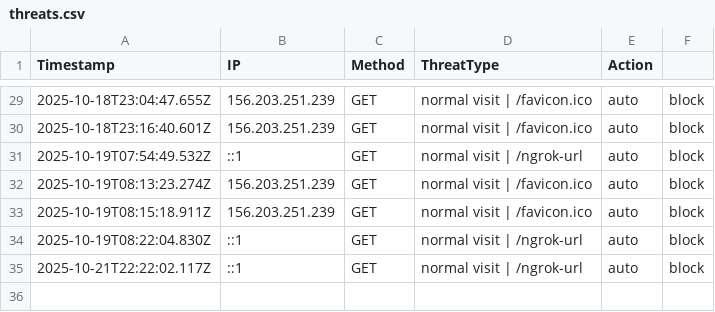
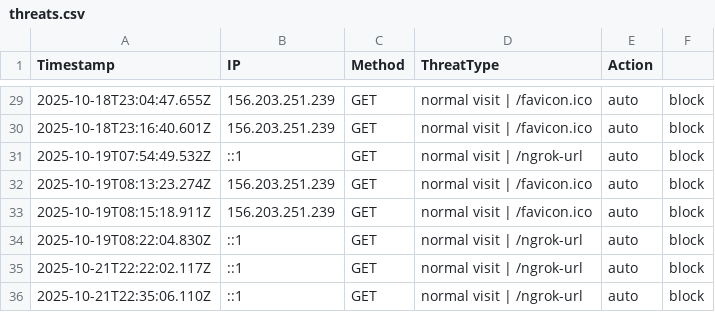
Before and after one commit to etiqotwf/honeypotpro, a CSV file: logs/threats.csv, drawn as a sheet; only a part is shown, gaps mark what is left out.

Commit message:
Auto commit before push: 2025-10-21T22:35:59.043Z

```diff
--- a/logs/threats.csv
+++ b/logs/threats.csv
@@ -35 +35,2 @@ Timestamp,IP,Method,ThreatType,Action
 2025-10-21T22:22:02.117Z,::1,GET,"normal visit | /ngrok-url",auto,block
+2025-10-21T22:35:06.110Z,::1,GET,"normal visit | /ngrok-url",auto,block
```
Also changed, not shown: 2 other files.
